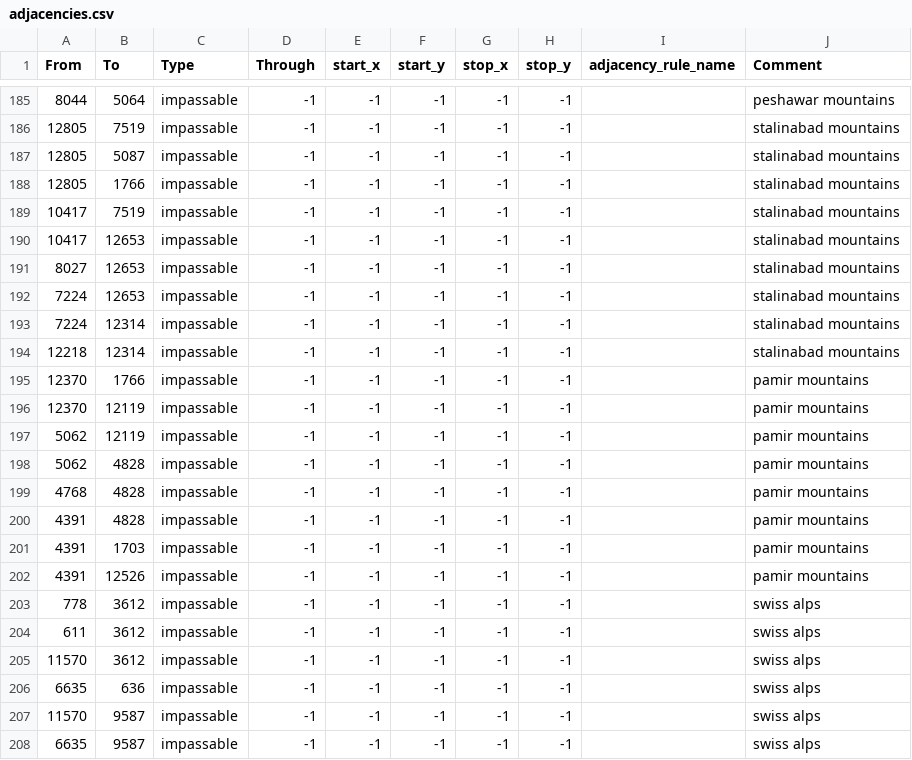
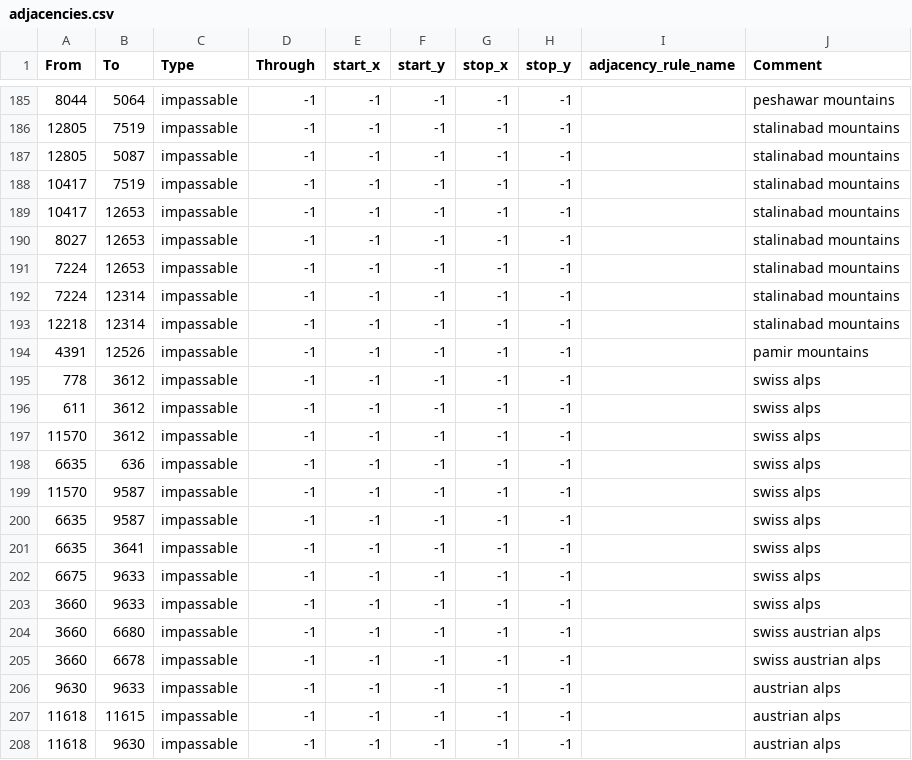
Before and after one commit to danteee2/Last_Stand, a CSV file: map/adjacencies.csv, drawn as a sheet; only a part is shown, gaps mark what is left out; the shorter side is filled out with more unchanged rows.

```diff
--- a/map/adjacencies.csv
+++ b/map/adjacencies.csv
@@ -187,3 +187,2 @@ From;To;Type;Through;start_x;start_y;stop_x;stop_y;adjacency_rule_name;Comment
 12805;5087;impassable;-1;-1;-1;-1;-1;;stalinabad mountains
-12805;1766;impassable;-1;-1;-1;-1;-1;;stalinabad mountains
 10417;7519;impassable;-1;-1;-1;-1;-1;;stalinabad mountains
@@ -194,9 +193,2 @@ From;To;Type;Through;start_x;start_y;stop_x;stop_y;adjacency_rule_name;Comment
 12218;12314;impassable;-1;-1;-1;-1;-1;;stalinabad mountains
-12370;1766;impassable;-1;-1;-1;-1;-1;;pamir mountains
-12370;12119;impassable;-1;-1;-1;-1;-1;;pamir mountains
-5062;12119;impassable;-1;-1;-1;-1;-1;;pamir mountains
-5062;4828;impassable;-1;-1;-1;-1;-1;;pamir mountains
-4768;4828;impassable;-1;-1;-1;-1;-1;;pamir mountains
-4391;4828;impassable;-1;-1;-1;-1;-1;;pamir mountains
-4391;1703;impassable;-1;-1;-1;-1;-1;;pamir mountains
 4391;12526;impassable;-1;-1;-1;-1;-1;;pamir mountains
```
Also changed, not shown: 3 other files.
